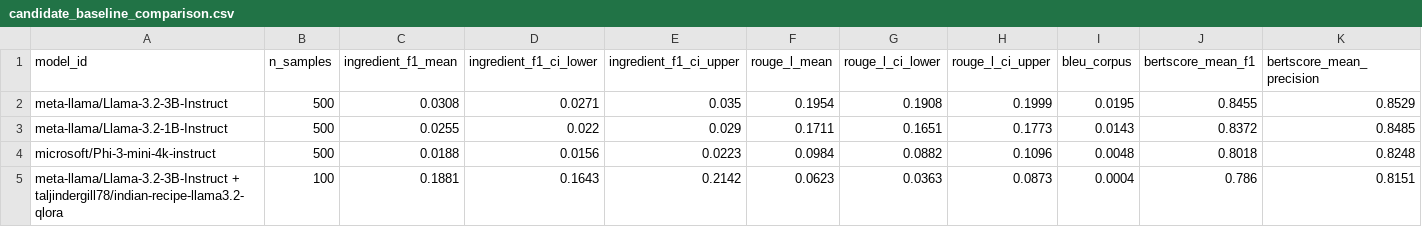
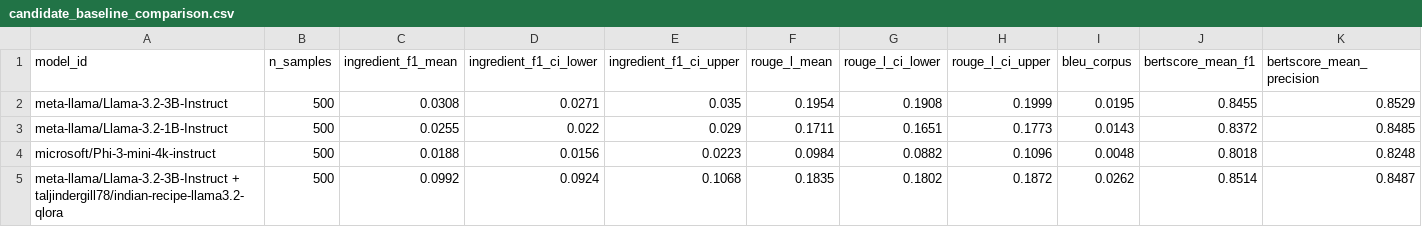
Before and after one commit to taljindergill78/AI-Indian-Recipe-Generator, a CSV file: data/processed/candidate_baseline_comparison.csv, drawn as a sheet; only a part is shown; the diff covers the shown part only; the diff names each change by its address in the sheet, - before the commit and + after, or states it on an @@ line.

Commit message:
Update model card and README with fine-tuning evaluation results, including improved metrics and sampling parameters. Adjusted ingredient F1, ROUGE-L, and BERTScore values based on new evaluation methodology. Added new processed metrics and prompts for the fine-tuned model, and included a .DS_Store file in the processed data directory.

```diff
--- a/data/processed/candidate_baseline_comparison.csv
+++ b/data/processed/candidate_baseline_comparison.csv
-B5 (n_samples): 100
+B5 (n_samples): 500
-C5 (ingredient_f1_mean): 0.1881
+C5 (ingredient_f1_mean): 0.0992
-D5 (ingredient_f1_ci_lower): 0.1643
+D5 (ingredient_f1_ci_lower): 0.0924
-E5 (ingredient_f1_ci_upper): 0.2142
+E5 (ingredient_f1_ci_upper): 0.1068
-F5 (rouge_l_mean): 0.0623
+F5 (rouge_l_mean): 0.1835
-G5 (rouge_l_ci_lower): 0.0363
+G5 (rouge_l_ci_lower): 0.1802
-H5 (rouge_l_ci_upper): 0.0873
+H5 (rouge_l_ci_upper): 0.1872
-I5 (bleu_corpus): 0.0004
+I5 (bleu_corpus): 0.0262
-J5 (bertscore_mean_f1): 0.786
+J5 (bertscore_mean_f1): 0.8514
-K5 (bertscore_mean_precision): 0.8151
+K5 (bertscore_mean_precision): 0.8487
```
Also changed, not shown: 3 edited cells elsewhere in this file, 5 other files.
